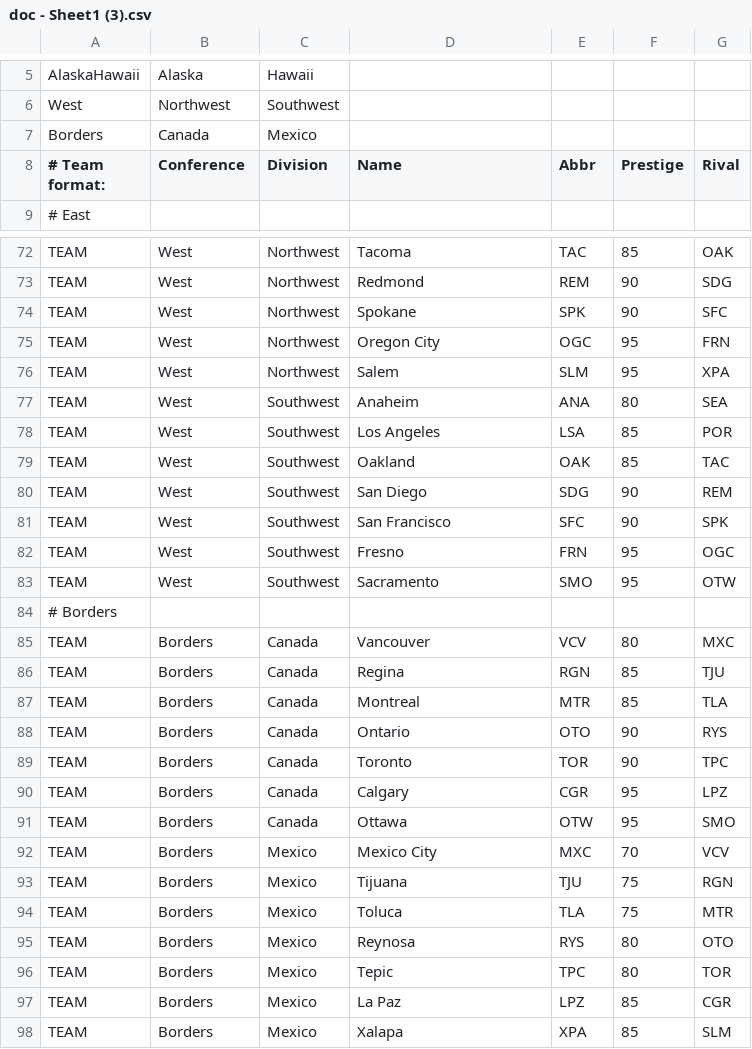
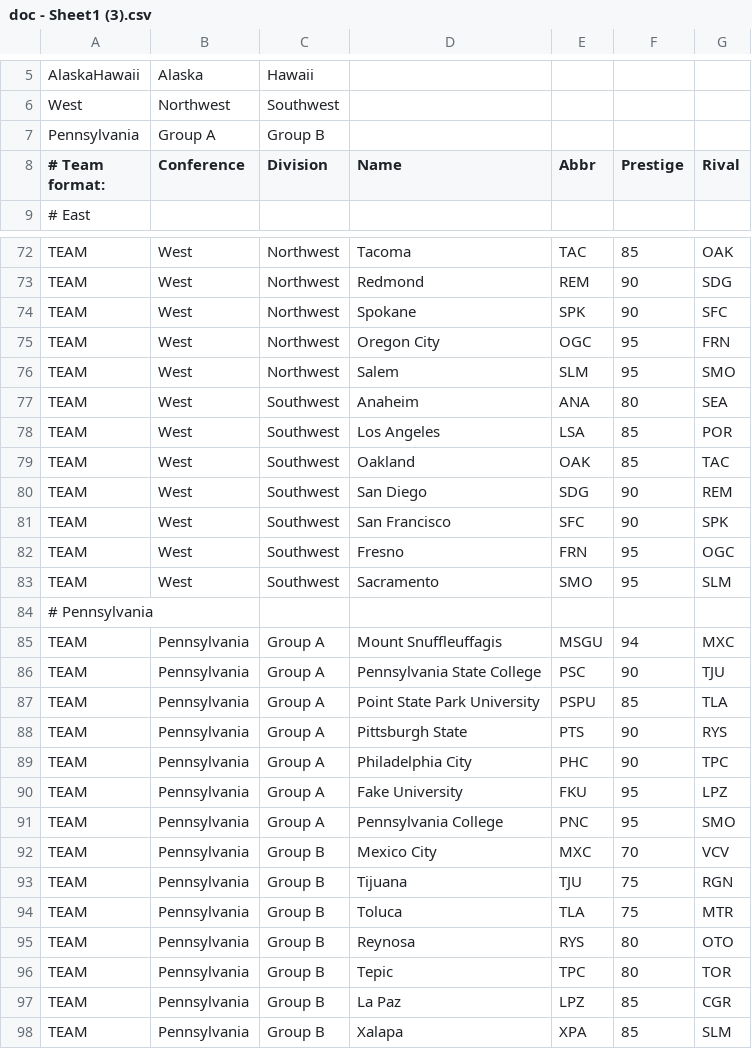
Before and after one commit to TheNFL/..., a CSV file: doc - Sheet1 (3).csv, drawn as a sheet; only a part is shown, gaps mark what is left out.

Commit message:
Update doc - Sheet1 (3).csv

```diff
--- a/doc - Sheet1 (3).csv
+++ b/doc - Sheet1 (3).csv
@@ -6,3 +6,3 @@ AlaskaHawaii,Alaska,Hawaii,,,,,,,
 West,Northwest,Southwest,,,,,,,
-Borders,Canada,Mexico,,,,,,,
+Pennsylvania,Group A,Group B,,,,,,,
 # Team format:,Conference,Division,Name,Abbr,Prestige,Rival,,,
@@ -75,3 +75,3 @@ TEAM,West,Northwest,Spokane,SPK,90,SFC,,,
 TEAM,West,Northwest,Oregon City,OGC,95,FRN,,,
-TEAM,West,Northwest,Salem,SLM,95,XPA,,,
+TEAM,West,Northwest,Salem,SLM,95,SMO,,,
 TEAM,West,Southwest,Anaheim,ANA,80,SEA,,,
@@ -82,17 +82,17 @@ TEAM,West,Southwest,San Francisco,SFC,90,SPK,,,
 TEAM,West,Southwest,Fresno,FRN,95,OGC,,,
-TEAM,West,Southwest,Sacramento,SMO,95,OTW,,,
-# Borders,,,,,,,,,
-TEAM,Borders,Canada,Vancouver,VCV,80,MXC,,,
-TEAM,Borders,Canada,Regina,RGN,85,TJU,,,
-TEAM,Borders,Canada,Montreal,MTR,85,TLA,,,
-TEAM,Borders,Canada,Ontario,OTO,90,RYS,,,
-TEAM,Borders,Canada,Toronto,TOR,90,TPC,,,
-TEAM,Borders,Canada,Calgary,CGR,95,LPZ,,,
-TEAM,Borders,Canada,Ottawa,OTW,95,SMO,,,
-TEAM,Borders,Mexico,Mexico City,MXC,70,VCV,,,
-TEAM,Borders,Mexico,Tijuana,TJU,75,RGN,,,
-TEAM,Borders,Mexico,Toluca,TLA,75,MTR,,,
-TEAM,Borders,Mexico,Reynosa,RYS,80,OTO,,,
-TEAM,Borders,Mexico,Tepic,TPC,80,TOR,,,
-TEAM,Borders,Mexico,La Paz,LPZ,85,CGR,,,
-TEAM,Borders,Mexico,Xalapa,XPA,85,SLM,,,
+TEAM,West,Southwest,Sacramento,SMO,95,SLM,,,
+# Pennsylvania,,,,,,,,,
+TEAM,Pennsylvania,Group A,Mount Snuffleuffagis,MSGU,94,MXC,,,
+TEAM,Pennsylvania,Group A,Pennsylvania State College,PSC,90,TJU,,,
+TEAM,Pennsylvania,Group A,Point State Park University,PSPU,85,TLA,,,
+TEAM,Pennsylvania,Group A,Pittsburgh State,PTS,90,RYS,,,
+TEAM,Pennsylvania,Group A,Philadelphia City,PHC,90,TPC,,,
+TEAM,Pennsylvania,Group A,Fake University,FKU,95,LPZ,,,
+TEAM,Pennsylvania,Group A,Pennsylvania College,PNC,95,SMO,,,
+TEAM,Pennsylvania,Group B,Mexico City,MXC,70,VCV,,,
+TEAM,Pennsylvania,Group B,Tijuana,TJU,75,RGN,,,
+TEAM,Pennsylvania,Group B,Toluca,TLA,75,MTR,,,
+TEAM,Pennsylvania,Group B,Reynosa,RYS,80,OTO,,,
+TEAM,Pennsylvania,Group B,Tepic,TPC,80,TOR,,,
+TEAM,Pennsylvania,Group B,La Paz,LPZ,85,CGR,,,
+TEAM,Pennsylvania,Group B,Xalapa,XPA,85,SLM,,,
```
